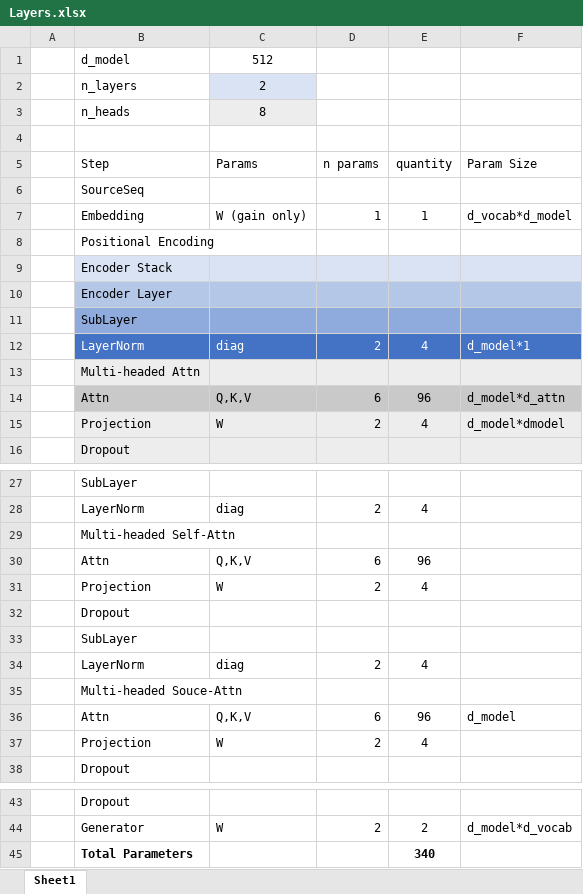
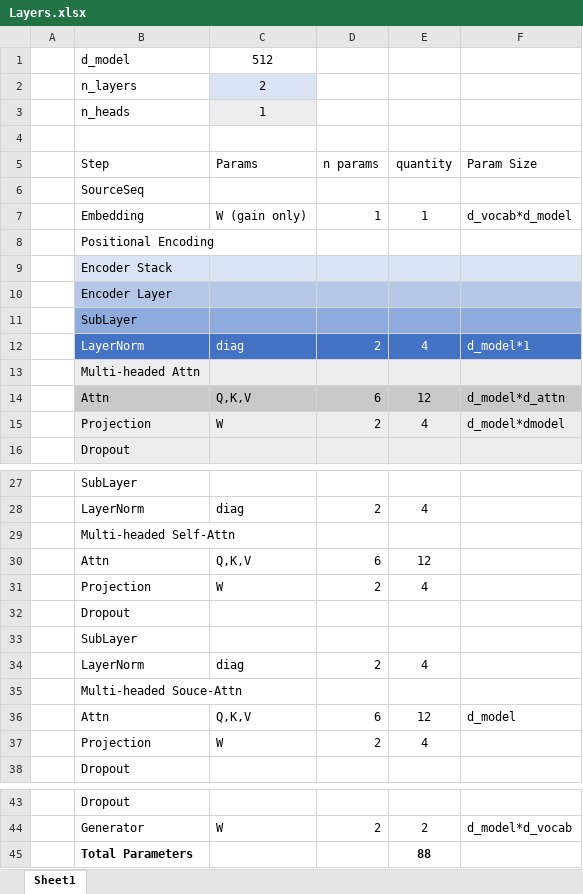
Before and after one commit to mboedigh/transformer, an Excel workbook: Layers.xlsx, sheet Sheet1, drawn as a sheet; only a part is shown, gaps mark what is left out; values as stored, in another font and other column widths than the file's, no borders; the diff names each change by its address in the sheet, - before the commit and + after, or states it on an @@ line.

```diff
--- a/Layers.xlsx (sheet Sheet1)
+++ b/Layers.xlsx (sheet Sheet1)
-C3 (Params): 8
+C3 (Params): 1
-E14 (quantity): 96
+E14 (quantity): 12
-E30 (quantity): 96
+E30 (quantity): 12
-E36 (quantity): 96
+E36 (quantity): 12
-E45 (quantity): 340
+E45 (quantity): 88
```
Also changed, not shown: 12 other files.
